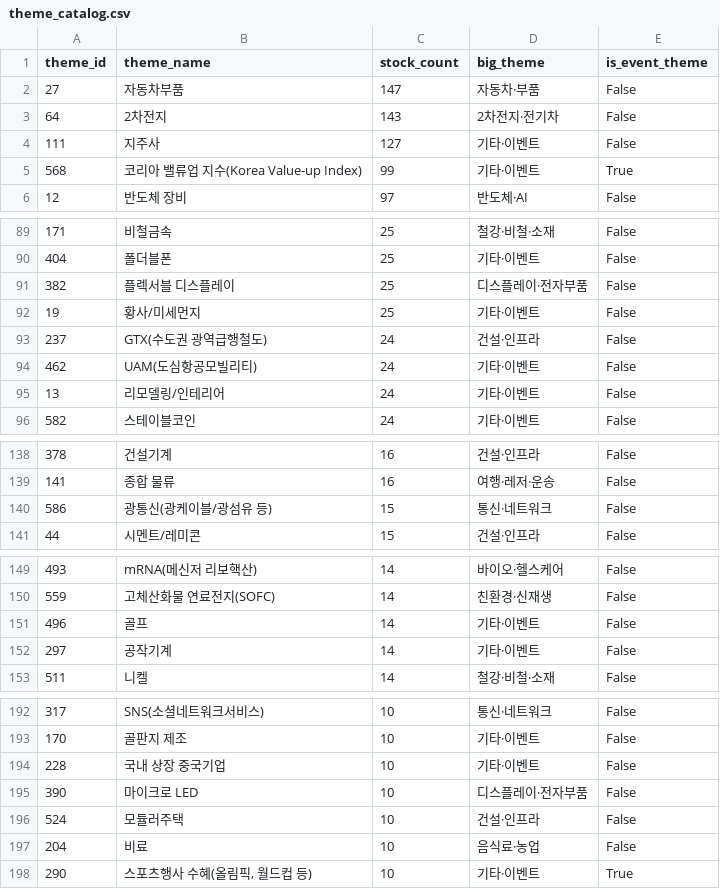
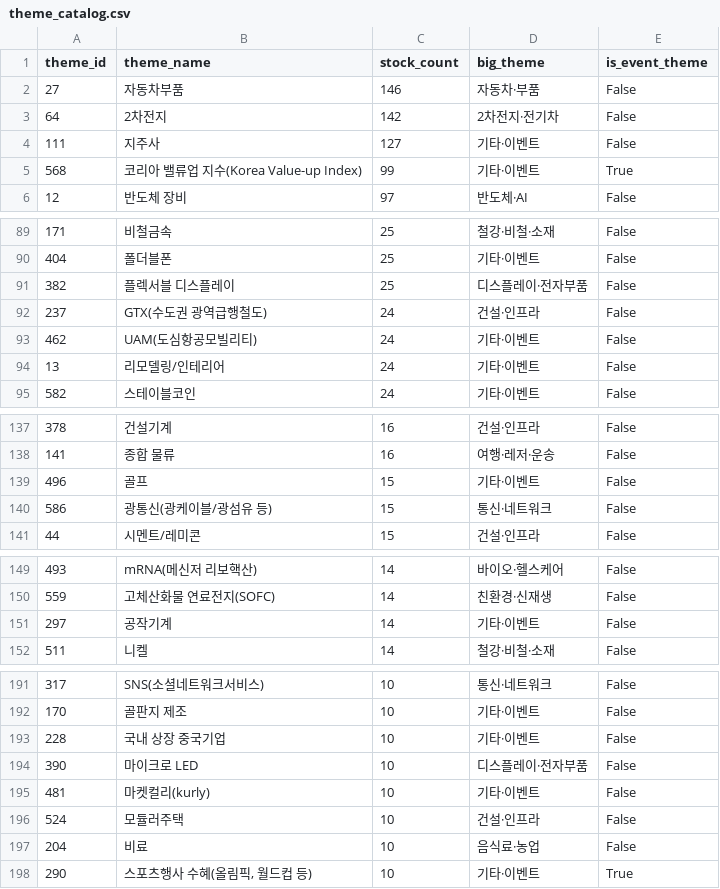
Before and after one commit to 84west0925-jk/kospi-signal-scanner, a CSV file: data/themes/theme_catalog.csv, drawn as a sheet; only a part is shown, gaps mark what is left out; the diff covers the shown part only.

```diff
--- a/data/themes/theme_catalog.csv
+++ b/data/themes/theme_catalog.csv
@@ -1,4 +1,4 @@
 theme_id,theme_name,stock_count,big_theme,is_event_theme
-27,자동차부품,147,자동차·부품,False
-64,2차전지,143,2차전지·전기차,False
+27,자동차부품,146,자동차·부품,False
+64,2차전지,142,2차전지·전기차,False
 111,지주사,127,기타·이벤트,False
@@ -91,3 +91,2 @@
 382,플렉서블 디스플레이,25,디스플레이·전자부품,False
-19,황사/미세먼지,25,기타·이벤트,False
 237,GTX(수도권 광역급행철도),24,건설·인프라,False
@@ -139,2 +138,3 @@
 141,종합 물류,16,여행·레저·운송,False
+496,골프,15,기타·이벤트,False
 586,광통신(광케이블/광섬유 등),15,통신·네트워크,False
@@ -150,3 +150,2 @@
 559,고체산화물 연료전지(SOFC),14,친환경·신재생,False
-496,골프,14,기타·이벤트,False
 297,공작기계,14,기타·이벤트,False
@@ -195,2 +194,3 @@
 390,마이크로 LED,10,디스플레이·전자부품,False
+481,마켓컬리(kurly),10,기타·이벤트,False
 524,모듈러주택,10,건설·인프라,False
```
Also changed, not shown: 4 added rows, 4 removed rows and 1 edited cell elsewhere in this file, data/themes/_cache_industry_membership.csv, data/themes/_cache_stocks.csv, 4 other files.
